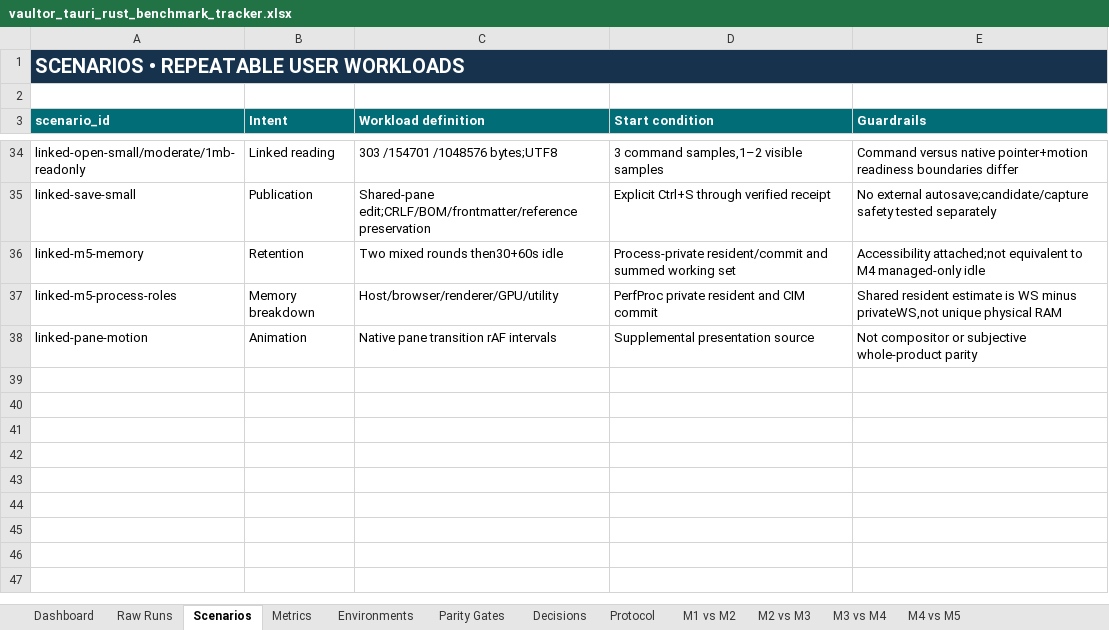
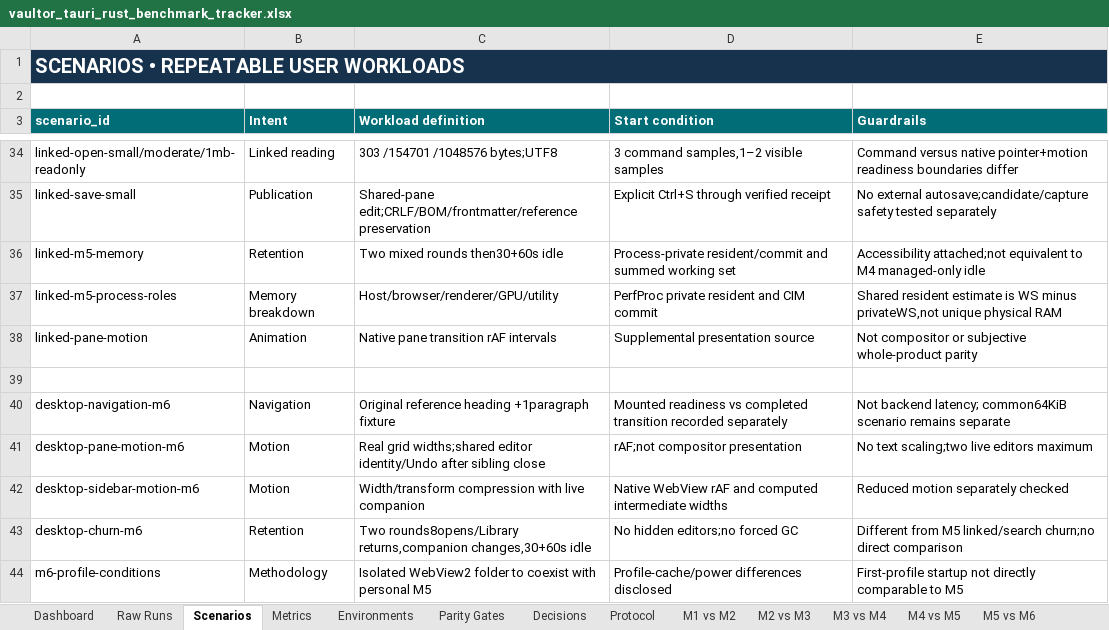
Before and after one commit to VaibhavPandit-09/vaultor-kb, an Excel workbook: benchmarks/tauri-rust/vaultor_tauri_rust_benchmark_tracker.xlsx, sheet Scenarios, drawn as a sheet; only a part is shown, gaps mark what is left out; values as stored, in another font and other column widths than the file's, no borders; the diff names each change by its address in the sheet, - before the commit and + after, or states it on an @@ line.

Commit message:
test(next): qualify M6 desktop reconstruction and record benchmarks

```diff
--- a/benchmarks/tauri-rust/vaultor_tauri_rust_benchmark_tracker.xlsx (sheet Scenarios)
+++ b/benchmarks/tauri-rust/vaultor_tauri_rust_benchmark_tracker.xlsx (sheet Scenarios)
+sheet tab: M5 vs M6
+row 39: (empty)
+row 40: desktop-navigation-m6 | Navigation | Original reference heading +1paragraph fixture | Mounted readiness vs completed transition recorded separately | Not backend latency; common64KiB scenario remains separate
+row 41: desktop-pane-motion-m6 | Motion | Real grid widths;shared editor identity/Undo after sibling close | rAF;not compositor presentation | No text scaling;two live editors maximum
+row 42: desktop-sidebar-motion-m6 | Motion | Width/transform compression with live companion | Native WebView rAF and computed intermediate widths | Reduced motion separately checked
+row 43: desktop-churn-m6 | Retention | Two rounds8opens/Library returns,companion changes,30+60s idle | No hidden editors;no forced GC | Different from M5 linked/search churn;no direct comparison
+row 44: m6-profile-conditions | Methodology | Isolated WebView2 folder to coexist with personal M5 | Profile-cache/power differences disclosed | First-profile startup not directly comparable to M5
```
Also changed, not shown: sheet Raw Runs, sheet Parity Gates, sheet Protocol, formulas that keep their value, 16 other files.
